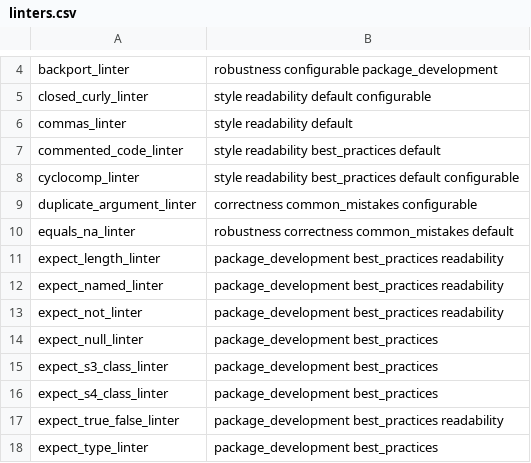
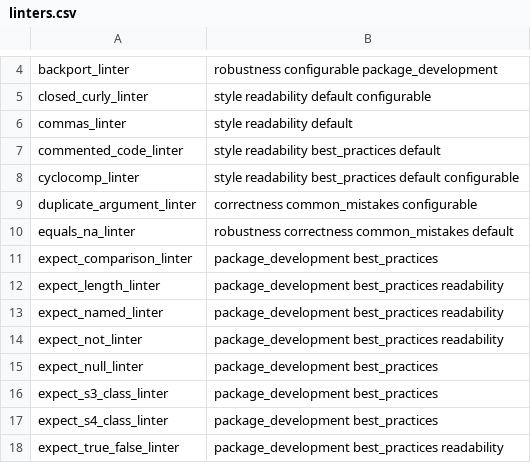
Before and after one commit to r-lib/lintr, a CSV file: inst/lintr/linters.csv, drawn as a sheet; only a part is shown, gaps mark what is left out; the shorter side is filled out with more unchanged rows; the diff names each change by its address in the sheet, - before the commit and + after, or states it on an @@ line.

Commit message:
Expect comparison (#955)
* extend infix_spaces_linter to be more flexible & correct

* git mangled

* clarifying comments

* test of grouped exclusion by %%

* missed ~ in docs

* use angle brackets for external URL

* remove linter from DB & document()

* sAF=FALSE for R<4

* sQuote version issue

* more tests

* switch from with() usage to appease object_usage_linter

* initial conversion of expect_comparison_linter

* mini-edit to create a commit

* roxygenize

* roxygenize

* fix new lintr lints caught by the improvement

* expect_comparison_linter

* remove clutter

* #nolint in right place

* use new xp_or()

* use new xml_nodes_to_lint feature

Co-authored-by: AshesITR <alexander.rosenstock@web.de>

```diff
--- a/inst/lintr/linters.csv
+++ b/inst/lintr/linters.csv
+row 11: expect_comparison_linter | package_development best_practices
```
Also changed, not shown: 10 other files.
